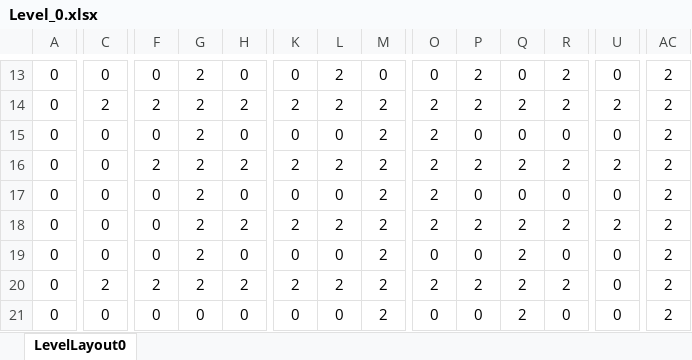
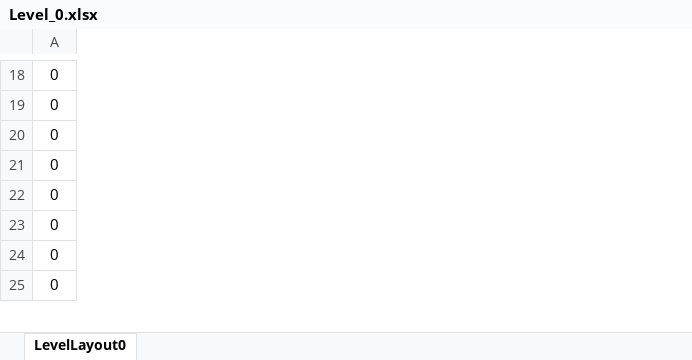
Before and after one commit to DejonckheereWard/Tron2DEngine, an Excel workbook: Data/Level/Level_0.xlsx, sheet LevelLayout0, drawn as a sheet; only a part is shown, gaps mark what is left out; values as stored, in another font and other column widths than the file's, no borders; conditional formats not drawn; removed rows and columns are numbered as before the commit, all else as after; rows hold the shown columns only; the diff covers the shown part only; the diff names each change by its address in the sheet, - before the commit and + after, or states it on an @@ line.

Commit message:
Updated levels -> Added diamond and added spawn locations

```diff
--- a/Data/Level/Level_0.xlsx (sheet LevelLayout0)
+++ b/Data/Level/Level_0.xlsx (sheet LevelLayout0)
-column C, rows 13-19: 0 | 2 | 0 | 0 | 0 | 0 | 0; row 21: 0
-column F, rows 13-19: 0 | 2 | 0 | 2 | 0 | 0 | 0; row 21: 0
-column G, rows 13-19: all 2; row 21: 0
-column H, rows 13-19: 0 | 2 | 0 | 2 | 0 | 2 | 0; row 21: 0
-column K, rows 13-19: 0 | 2 | 0 | 2 | 0 | 2 | 0; row 21: 0
-column L, rows 13-19: 2 | 2 | 0 | 2 | 0 | 2 | 0; row 21: 0
-column M, rows 13-19: 0 | 2 | 2 | 2 | 2 | 2 | 2; row 21: 2
-column O, rows 13-19: 0 | 2 | 2 | 2 | 2 | 2 | 0; row 21: 0
-column P, rows 13-19: 2 | 2 | 0 | 2 | 0 | 2 | 0; row 21: 0
-column Q, rows 13-19: 0 | 2 | 0 | 2 | 0 | 2 | 2; row 21: 2
-column R, rows 13-19: 2 | 2 | 0 | 2 | 0 | 2 | 0; row 21: 0
-column U, rows 13-19: 0 | 2 | 0 | 2 | 0 | 2 | 0; row 21: 0
-column AC, rows 13-19: all 2; row 21: 2
-row 20: 0 | 2 | 2 | 2 | 2 | 2 | 2 | 2 | 2 | 2 | 2 | 2 | 0 | 2
```
Also changed, not shown: 8 added rows, 7 removed rows, 11 removed columns and 124 edited cells elsewhere in this sheet, Data/Level/Level_1.xlsx, 37 other files.
